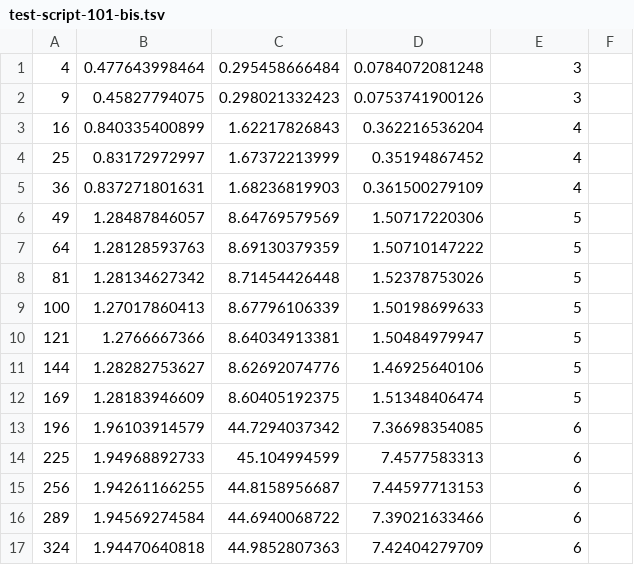
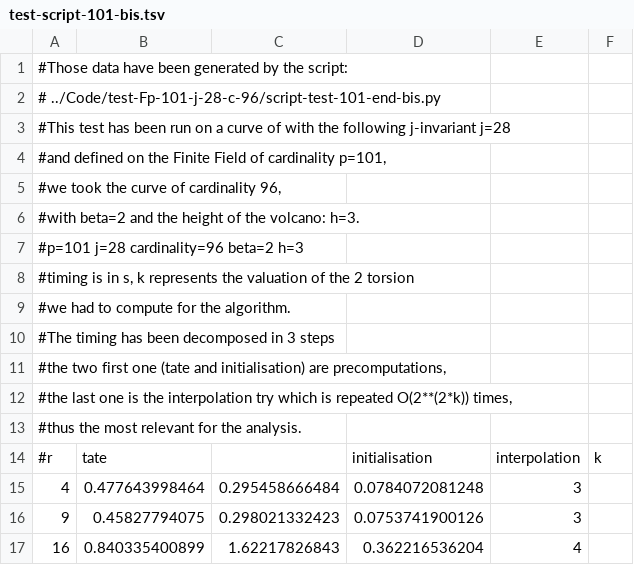
Before and after one commit to Hugounenq-Cyril/Two_curves_on_a_volcano, a TSV file: benchmarks/test-script-101-bis.tsv, drawn as a sheet; only a part is shown; the shorter side is filled out with more unchanged rows; the diff names each change by its address in the sheet, - before the commit and + after, or states it on an @@ line.

```diff
--- a/benchmarks/test-script-101-bis.tsv
+++ b/benchmarks/test-script-101-bis.tsv
+row 1: #Those data have been generated by the script:
+row 2: # ../Code/test-Fp-101-j-28-c-96/script-test-101-end-bis.py
+row 3: #This test has been run on a curve of with the following j-invariant j=28
+row 4: #and defined on the Finite Field of cardinality p=101,
+row 5: #we took the curve of cardinality 96,
+row 6: #with beta=2 and the height of the volcano: h=3.
+row 7: #p=101 j=28 cardinality=96 beta=2 h=3
+row 8: #timing is in s, k represents the valuation of the 2 torsion
+row 9: #we had to compute for the algorithm.
+row 10: #The timing has been decomposed in 3 steps
+row 11: #the two first one (tate and initialisation) are precomputations,
+row 12: #the last one is the interpolation try which is repeated O(2**(2*k)) times,
+row 13: #thus the most relevant for the analysis.
+row 14: #r | tate |  | initialisation | interpolation | k
```
Also changed, not shown: benchmarks/test-script-252bits-bis.tsv.
